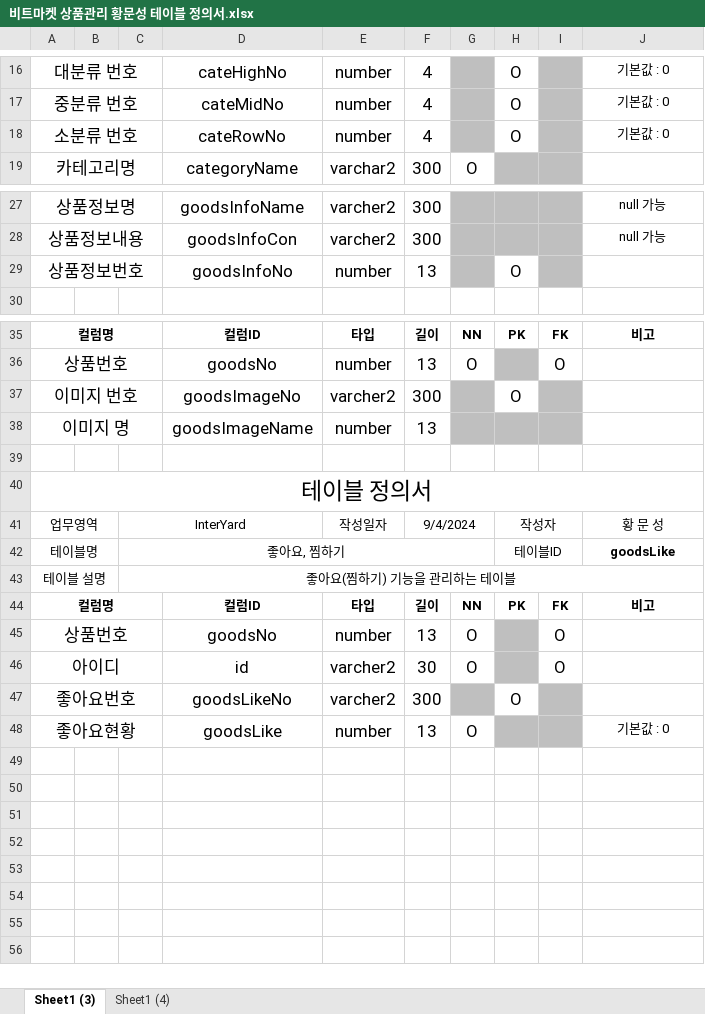
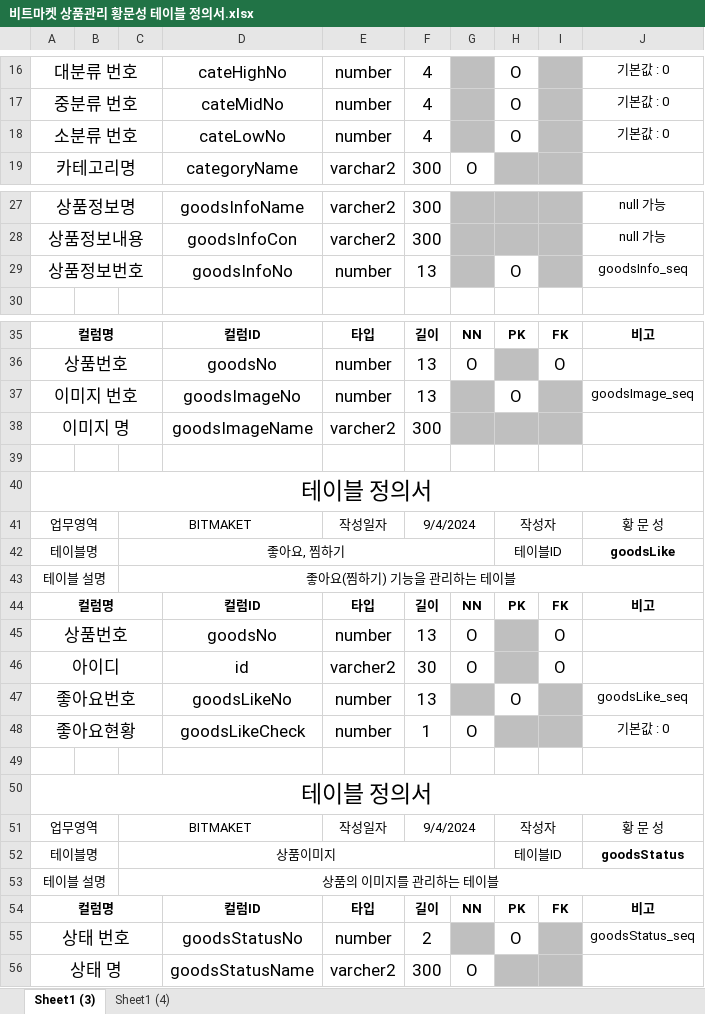
Before and after one commit to vivi372/BeetMarket, an Excel workbook: 2-1. DB_테이블 명세서/비트마켓 상품관리 황문성 테이블 정의서.xlsx, sheet Sheet1 (3), drawn as a sheet; only a part is shown, gaps mark what is left out; values as stored, in another font and other column widths than the file's, no borders; the diff names each change by its address in the sheet, - before the commit and + after, or states it on an @@ line.

Commit message:
Add files via upload

```diff
--- a/2-1. DB_테이블 명세서/비트마켓 상품관리 황문성 테이블 정의서.xlsx (sheet Sheet1 (3))
+++ b/2-1. DB_테이블 명세서/비트마켓 상품관리 황문성 테이블 정의서.xlsx (sheet Sheet1 (3))
-D18: cateRowNo
+D18: cateLowNo
-J29: (empty)
+J29: goodsInfo_seq
-E37: varcher2
+E37: number
-F37: 300
+F37: 13
-J37: (empty)
+J37: goodsImage_seq
-E38: number
+E38: varcher2
-F38: 13
+F38: 300
-C41: InterYard
+C41: BITMAKET
-E47: varcher2
+E47: number
-F47: 300
+F47: 13
-J47: (empty)
+J47: goodsLike_seq
-D48: goodsLike
+D48: goodsLikeCheck
-F48: 13
+F48: 1
+row 49: (empty)
+row 50: 테이블 정의서
+row 51: 업무영역 |  | BITMAKET |  | 작성일자 | 9/4/2024 |  | 작성자 |  | 황 문 성
+row 52: 테이블명 |  | 상품이미지 |  |  |  |  | 테이블ID |  | goodsStatus
+row 53: 테이블 설명 |  | 상품의 이미지를 관리하는 테이블
+row 54: 컬럼명 |  |  | 컬럼ID | 타입 | 길이 | NN | PK | FK | 비고
+row 55: 상태 번호 |  |  | goodsStatusNo | number | 2 |  | O |  | goodsStatus_seq
+row 56: 상태 명 |  |  | goodsStatusName | varcher2 | 300 | O
```
Also changed, not shown: sheet Sheet1 (4).
